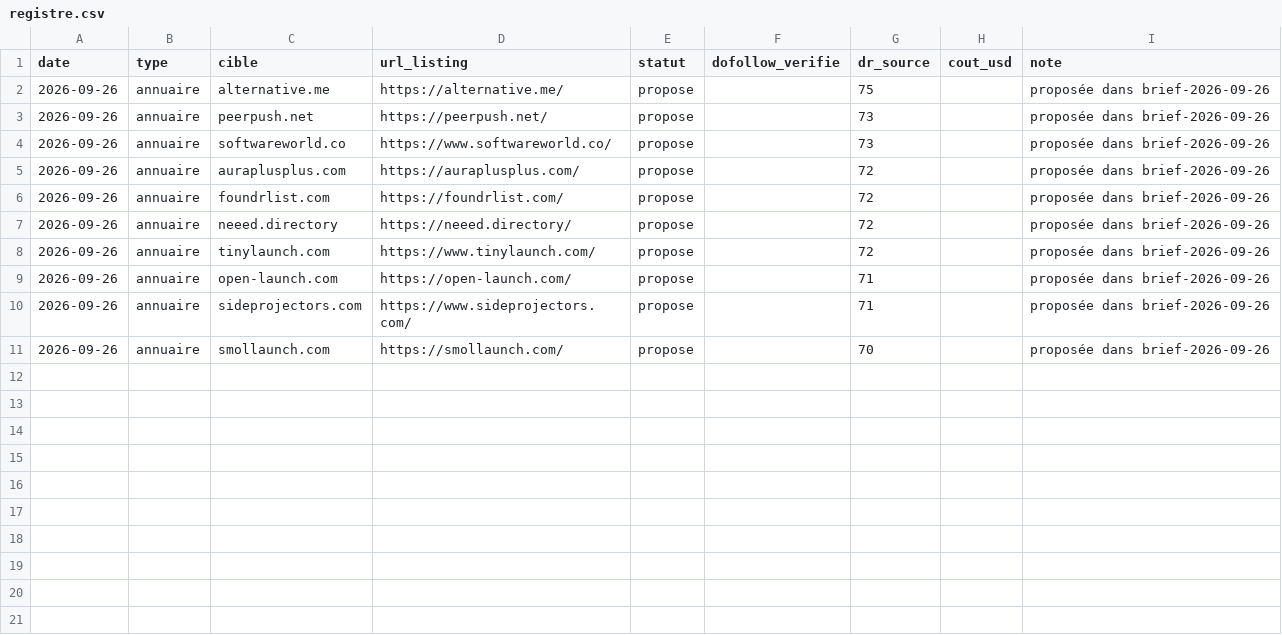
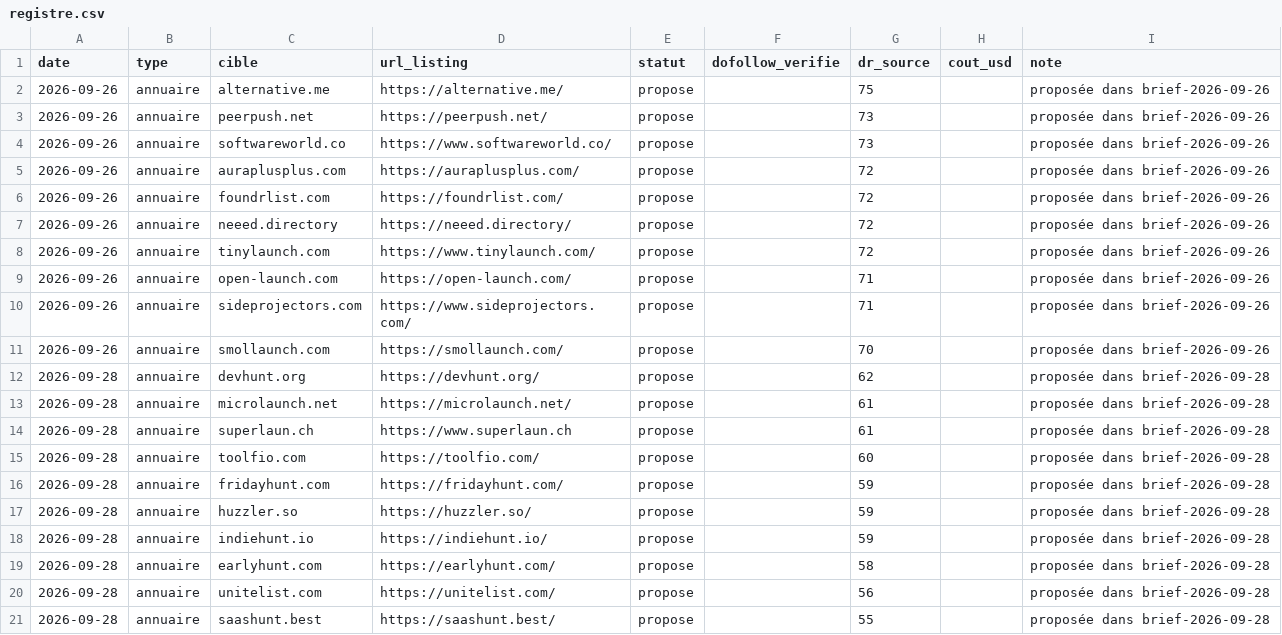
Before and after one commit to one-month-ship/auto-prospect-landing-page, a CSV file: autorite/registre.csv, drawn as a sheet.

Commit message:
autorite: cycle de la semaine du 2026-09-28

```diff
--- a/autorite/registre.csv
+++ b/autorite/registre.csv
@@ -11 +11,11 @@ date,type,cible,url_listing,statut,dofollow_verifie,dr_source,cout_usd,note
 2026-09-26,annuaire,smollaunch.com,https://smollaunch.com/,propose,,70,,proposée dans brief-2026-09-26
+2026-09-28,annuaire,devhunt.org,https://devhunt.org/,propose,,62,,proposée dans brief-2026-09-28
+2026-09-28,annuaire,microlaunch.net,https://microlaunch.net/,propose,,61,,proposée dans brief-2026-09-28
+2026-09-28,annuaire,superlaun.ch,https://www.superlaun.ch,propose,,61,,proposée dans brief-2026-09-28
+2026-09-28,annuaire,toolfio.com,https://toolfio.com/,propose,,60,,proposée dans brief-2026-09-28
+2026-09-28,annuaire,fridayhunt.com,https://fridayhunt.com/,propose,,59,,proposée dans brief-2026-09-28
+2026-09-28,annuaire,huzzler.so,https://huzzler.so/,propose,,59,,proposée dans brief-2026-09-28
+2026-09-28,annuaire,indiehunt.io,https://indiehunt.io/,propose,,59,,proposée dans brief-2026-09-28
+2026-09-28,annuaire,earlyhunt.com,https://earlyhunt.com/,propose,,58,,proposée dans brief-2026-09-28
+2026-09-28,annuaire,unitelist.com,https://unitelist.com/,propose,,56,,proposée dans brief-2026-09-28
+2026-09-28,annuaire,saashunt.best,https://saashunt.best/,propose,,55,,proposée dans brief-2026-09-28
```
Also changed, not shown: autorite/tendance.csv, 9 other files.
